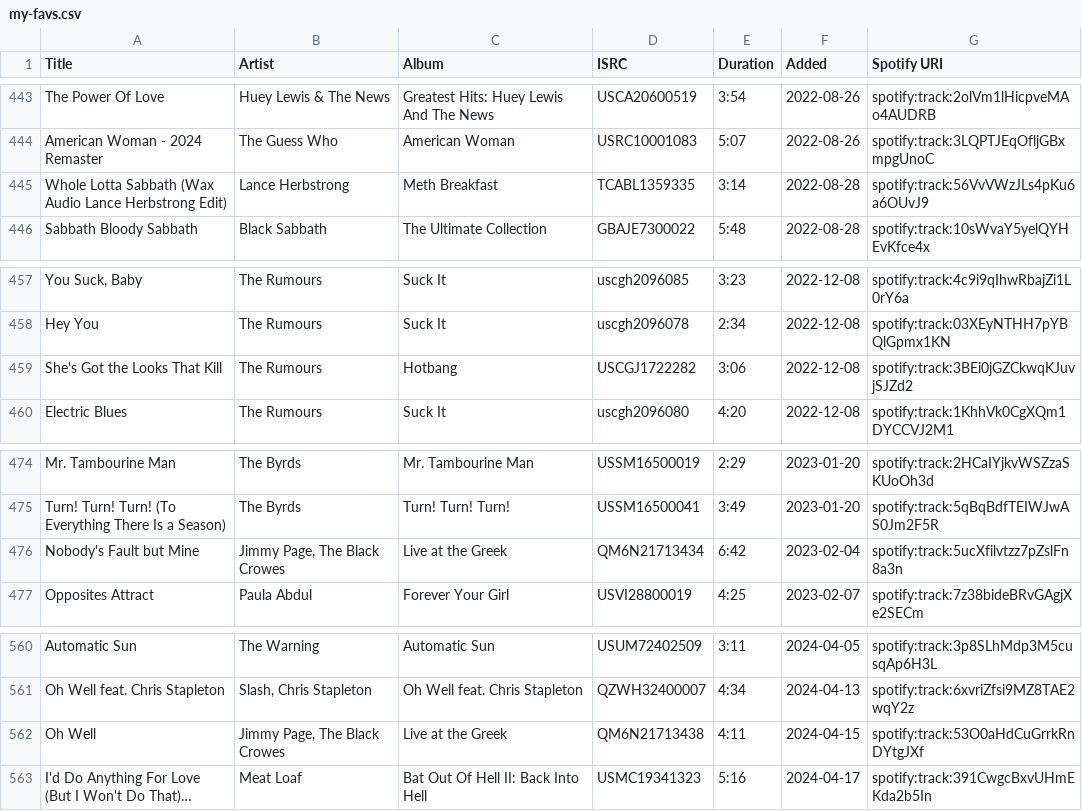
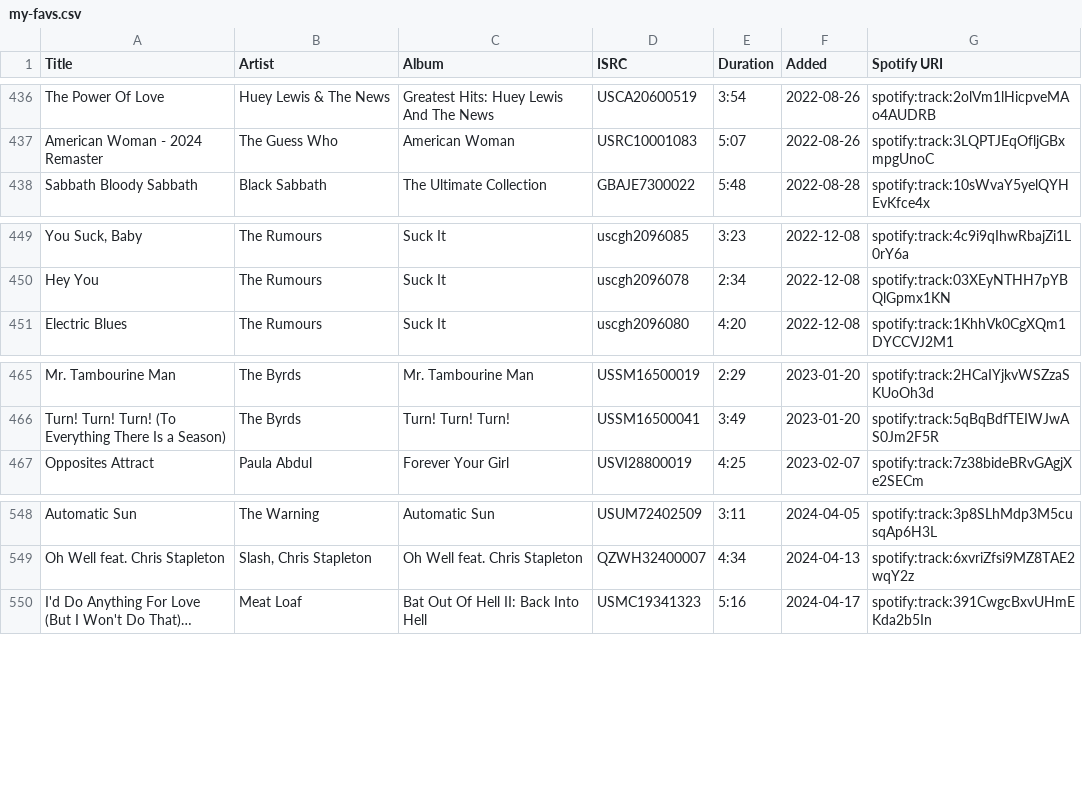
Before and after one commit to shakosteve/MusicDashboard, a CSV file: playlists/my-favs.csv, drawn as a sheet; only a part is shown, gaps mark what is left out; long unchanged cells end in …; removed rows and columns are numbered as before the commit, all else as after; the diff covers the shown part only; the diff names each change by its address in the sheet, - before the commit and + after, or states it on an @@ line.

Commit message:
My Favs: 2 added, 13 removed; My Favs: 13 no longer unplayable
My Favs: 2 added, 13 removed
  + Bring It on Home - Led Zeppelin
  + Whole Lotta Love - Live - Jimmy Page, The Black Crowes
  - The Cliff - Jasmine Star
  - Tide - Jasmine Star
  - Alive - Snow White In The Dark
  - DRIVE - Jasmine Star
  - Breakthrough - Jasmine Star
  - Without me - Snow White In The Dark
  - Perfect Day - Jasmine Star
  - Whole Lotta Sabbath (Wax Audio Lance Herbstrong Edit) - Lance Herbstrong
  - She's Got the Looks That Kill - The Rumours
  - Nobody's Fault but Mine - Jimmy Page, The Black Crowes
  - Sadie Sorceress - King Gizzard & The Lizard Wizard
  - Gila Monster - King Gizzard & The Lizard Wizard
  - Oh Well - Jimmy Page, The Black Crowes

My Favs: 13 no longer unplayable
  ~ The Cliff - Jasmine Star (removed from playlist)
  ~ Tide - Jasmine Star (removed from playlist)
  ~ Alive - Snow White In The Dark (removed from playlist)
  ~ DRIVE - Jasmine Star (removed from playlist)
  ~ Breakthrough - Jasmine Star (removed from playlist)
  ~ Without me - Snow White In The Dark (removed from playlist)
  ~ Perfect Day - Jasmine Star (removed from playlist)
  ~ Whole Lotta Sabbath (Wax Audio Lance Herbstrong Edit) - Lance Herbstrong (removed from playlist)
  ~ She's Got the Looks That Kill - The Rumours (removed from playlist)
  ~ Nobody's Fault but Mine - Jimmy Page, The Black Crowes (removed from playlist)
  ~ Sadie Sorceress - King Gizzard & The Lizard Wizard (removed from playlist)
  ~ Gila Monster - King Gizzard & The Lizard Wizard (removed from playlist)
  ~ Oh Well - Jimmy Page, The Black Crowes (removed from playlist)

```diff
--- a/playlists/my-favs.csv
+++ b/playlists/my-favs.csv
-row 445: Whole Lotta Sabbath (Wax Audio Lance Herbstrong Edit) | Lance Herbstrong | Meth Breakfast | TCABL1359335 | 3:14 | 2022-08-28 | spotify:track:56VvVWzJLs4pKu6a6OUvJ9
-row 459: She's Got the Looks That Kill | The Rumours | Hotbang | USCGJ1722282 | 3:06 | 2022-12-08 | spotify:track:3BEi0jGZCkwqKJuvjSJZd2
-row 476: Nobody's Fault but Mine | Jimmy Page, The Black Crowes | Live at the Greek | QM6N21713434 | 6:42 | 2023-02-04 | spotify:track:5ucXfilvtzz7pZslFn8a3n
-row 562: Oh Well | Jimmy Page, The Black Crowes | Live at the Greek | QM6N21713438 | 4:11 | 2024-04-15 | spotify:track:53O0aHdCuGrrkRnDYtgJXf
```
Also changed, not shown: 2 added rows and 9 removed rows elsewhere in this file, 3 other files.
